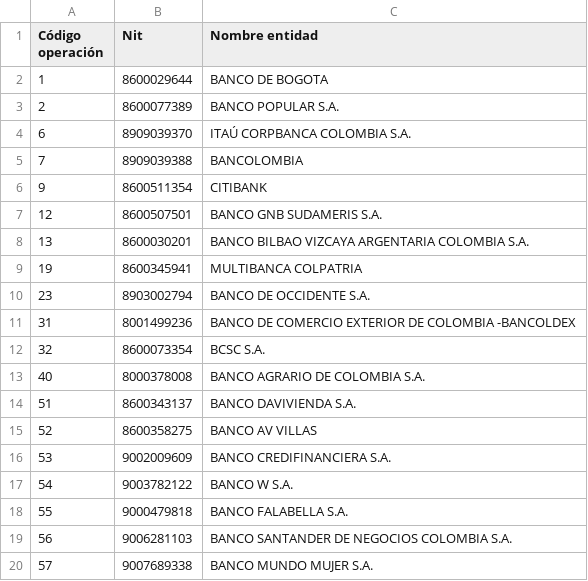
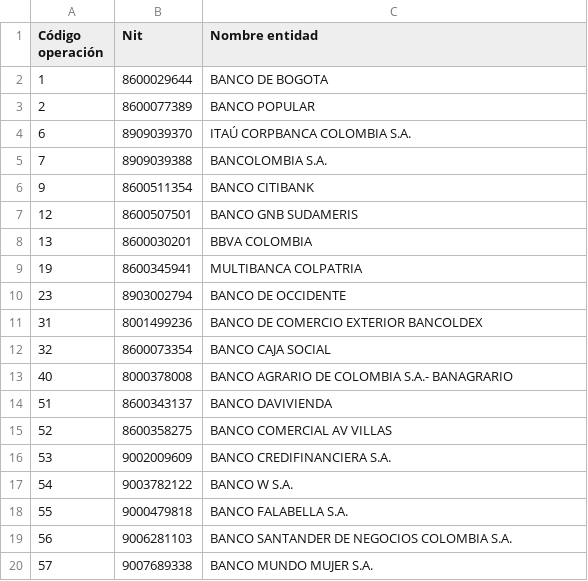
Before and after one commit to luifrancgom/econ_glob, a CSV file: 004_intermediarios_mercado_cambiario.csv, drawn as a sheet; only a part is shown; the diff covers the shown part only.

```diff
--- a/004_intermediarios_mercado_cambiario.csv
+++ b/004_intermediarios_mercado_cambiario.csv
@@ -2,15 +2,15 @@ Código operación ,Nit ,Nombre entidad
 1,8600029644,BANCO DE BOGOTA
-2,8600077389,BANCO POPULAR S.A.
+2,8600077389,BANCO POPULAR
 6,8909039370,ITAÚ CORPBANCA COLOMBIA S.A.
-7,8909039388,BANCOLOMBIA
-9,8600511354,CITIBANK
-12,8600507501,BANCO GNB SUDAMERIS S.A.
-13,8600030201,BANCO BILBAO VIZCAYA ARGENTARIA COLOMBIA S.A.
+7,8909039388,BANCOLOMBIA S.A.
+9,8600511354,BANCO CITIBANK
+12,8600507501,BANCO GNB SUDAMERIS
+13,8600030201,BBVA COLOMBIA
 19,8600345941,MULTIBANCA COLPATRIA
-23,8903002794,BANCO DE OCCIDENTE S.A.
-31,8001499236,BANCO DE COMERCIO EXTERIOR DE COLOMBIA -BANCOLDEX
-32,8600073354,BCSC S.A.
-40,8000378008,BANCO AGRARIO DE COLOMBIA S.A.
-51,8600343137,BANCO DAVIVIENDA S.A.
-52,8600358275,BANCO AV VILLAS
+23,8903002794,BANCO DE OCCIDENTE
+31,8001499236,BANCO DE COMERCIO EXTERIOR BANCOLDEX
+32,8600073354,BANCO CAJA SOCIAL
+40,8000378008,BANCO AGRARIO DE COLOMBIA S.A.- BANAGRARIO
+51,8600343137,BANCO DAVIVIENDA
+52,8600358275,BANCO COMERCIAL AV VILLAS
 53,9002009609,BANCO CREDIFINANCIERA S.A.
```
Also changed, not shown: 1 removed row and 14 edited cells elsewhere in this file, 12 other files.
